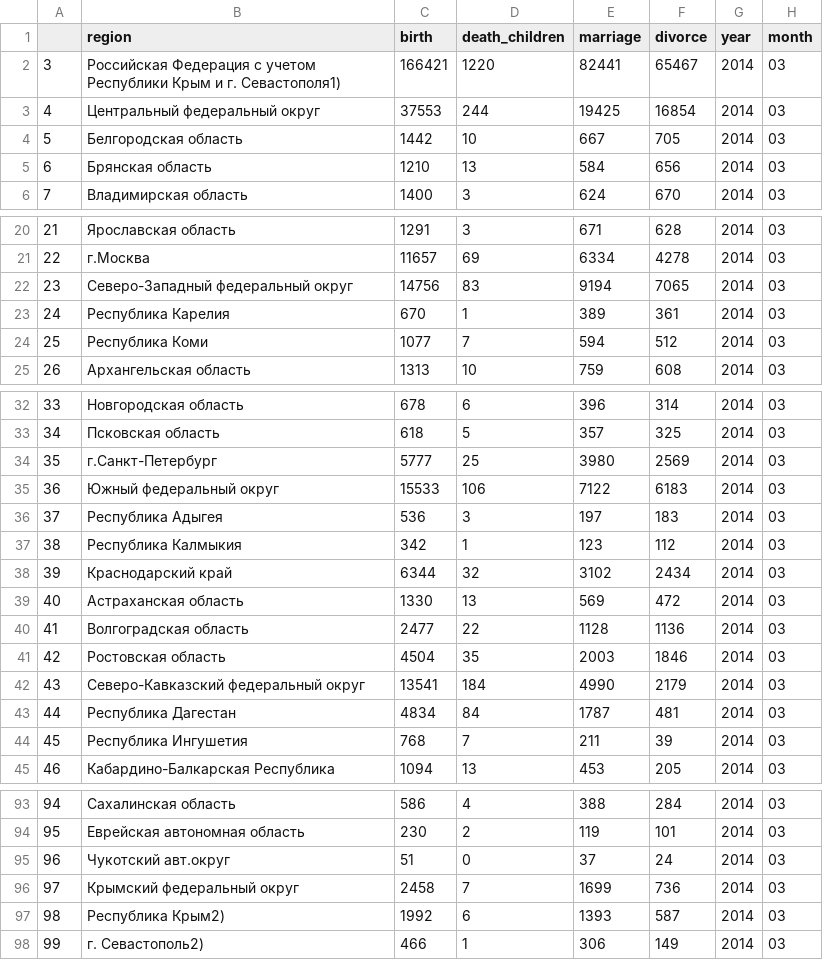
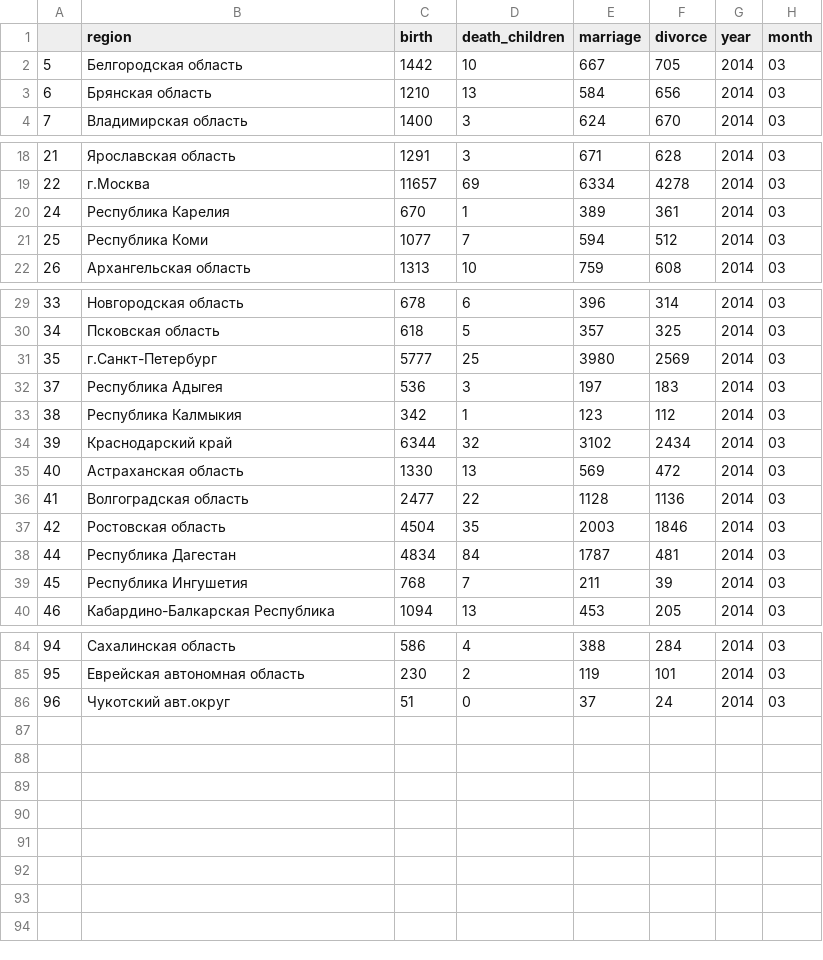
Before and after one commit to sergey-jr/perinatal_dbt, a CSV file: data/main/2014/03.csv, drawn as a sheet; only a part is shown, gaps mark what is left out; the diff covers the shown part only.

```diff
--- a/data/main/2014/03.csv
+++ b/data/main/2014/03.csv
@@ -1,4 +1,2 @@
 ,region,birth,death_children,marriage,divorce,year,month
-3,Российская Федерация с учетом Республики Крым и г. Севастополя1),166421,1220,82441,65467,2014,03
-4,Центральный федеральный округ,37553,244,19425,16854,2014,03
 5,Белгородская область,1442,10,667,705,2014,03
@@ -21,3 +19,2 @@
 22,г.Москва,11657,69,6334,4278,2014,03
-23,Северо-Западный федеральный округ,14756,83,9194,7065,2014,03
 24,Республика Карелия,670,1,389,361,2014,03
@@ -34,3 +31,2 @@
 35,г.Санкт-Петербург,5777,25,3980,2569,2014,03
-36,Южный федеральный округ,15533,106,7122,6183,2014,03
 37,Республика Адыгея,536,3,197,183,2014,03
@@ -41,3 +37,2 @@
 42,Ростовская область,4504,35,2003,1846,2014,03
-43,Северо-Кавказский федеральный округ,13541,184,4990,2179,2014,03
 44,Республика Дагестан,4834,84,1787,481,2014,03
@@ -95,4 +86 @@
 96,Чукотский авт.округ,51,0,37,24,2014,03
-97,Крымский федеральный округ,2458,7,1699,736,2014,03
-98,Республика Крым2),1992,6,1393,587,2014,03
-99,г. Севастополь2),466,1,306,149,2014,03
```
Also changed, not shown: 4 removed rows elsewhere in this file, data/main/2014/02.csv, data/main/2014/04.csv, 24 other files.
